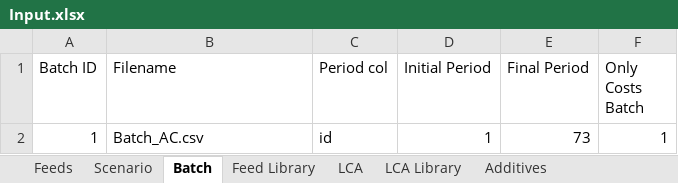
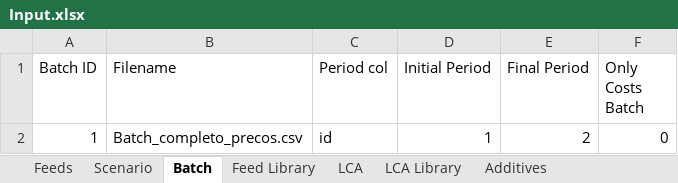
Before and after one commit to BlackNellore/GreenFeeding, an Excel workbook: Input.xlsx, sheet Batch, drawn as a sheet; values as stored, in another font and other column widths than the file's, no borders; table styles not drawn; the diff names each change by its address in the sheet, - before the commit and + after, or states it on an @@ line.

```diff
--- a/Input.xlsx (sheet Batch)
+++ b/Input.xlsx (sheet Batch)
-B2 (Filename): Batch_AC.csv
+B2 (Filename): Batch_completo_precos.csv
-E2 (Final Period): 73
+E2 (Final Period): 2
-F2 (Only Costs Batch): 1
+F2 (Only Costs Batch): 0
```
Also changed, not shown: sheet Feed Library, sheet LCA Library, sheet Feeds, sheet Scenario, sheet Additives, charts or pictures, 7 other files.
